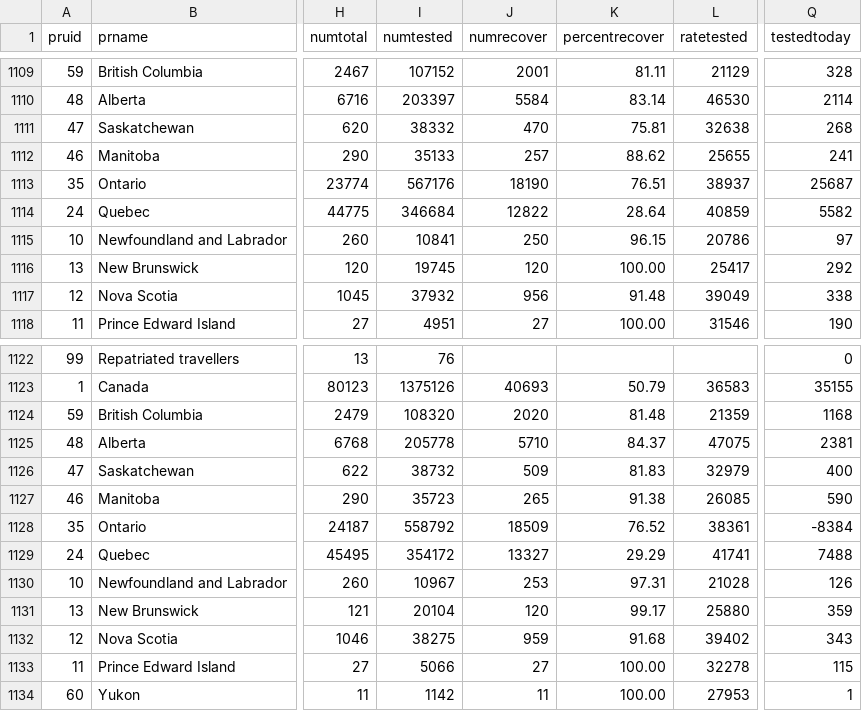
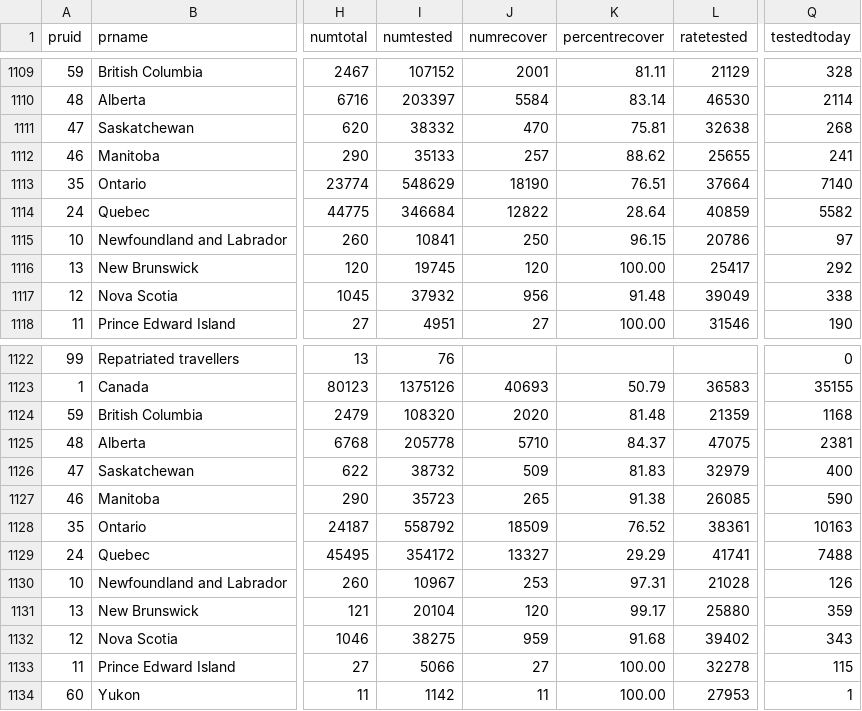
Before and after one commit to dlanger/coronavirus-hc-infobase-archive-OLD, a CSV file: CA__covid19__latest.csv, drawn as a sheet; only a part is shown, gaps mark what is left out; the diff names each change by its address in the sheet, - before the commit and + after, or states it on an @@ line.

```diff
--- a/CA__covid19__latest.csv
+++ b/CA__covid19__latest.csv
-I1113 (numtested): 567176
+I1113 (numtested): 548629
-L1113 (ratetested): 38937
+L1113 (ratetested): 37664
-Q1113 (testedtoday): 25687
+Q1113 (testedtoday): 7140
-Q1128 (testedtoday): -8384
+Q1128 (testedtoday): 10163
```
Also changed, not shown: 2 other files.
